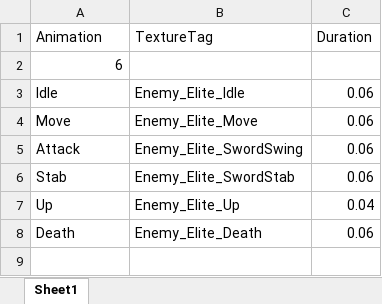
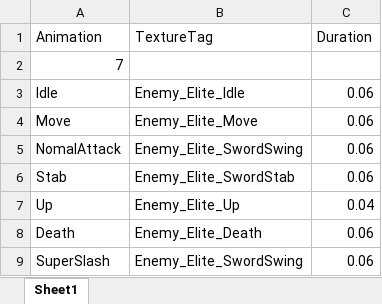
Before and after one commit to SeongU01/GA_6th_2Q_Project, an Excel workbook: Client/Resources/Data/Animation/Enemy/Elite/EliteEnemy.xlsx, sheet Sheet1, drawn as a sheet; values as stored, in another font and other column widths than the file's, no borders; the diff names each change by its address in the sheet, - before the commit and + after, or states it on an @@ line.

```diff
--- a/Client/Resources/Data/Animation/Enemy/Elite/EliteEnemy.xlsx (sheet Sheet1)
+++ b/Client/Resources/Data/Animation/Enemy/Elite/EliteEnemy.xlsx (sheet Sheet1)
-A2 (Animation): 6
+A2 (Animation): 7
-A5 (Animation): Attack
+A5 (Animation): NomalAttack
+row 9: SuperSlash | Enemy_Elite_SwordSwing | 0.06
```
Also changed, not shown: 10 other files.
